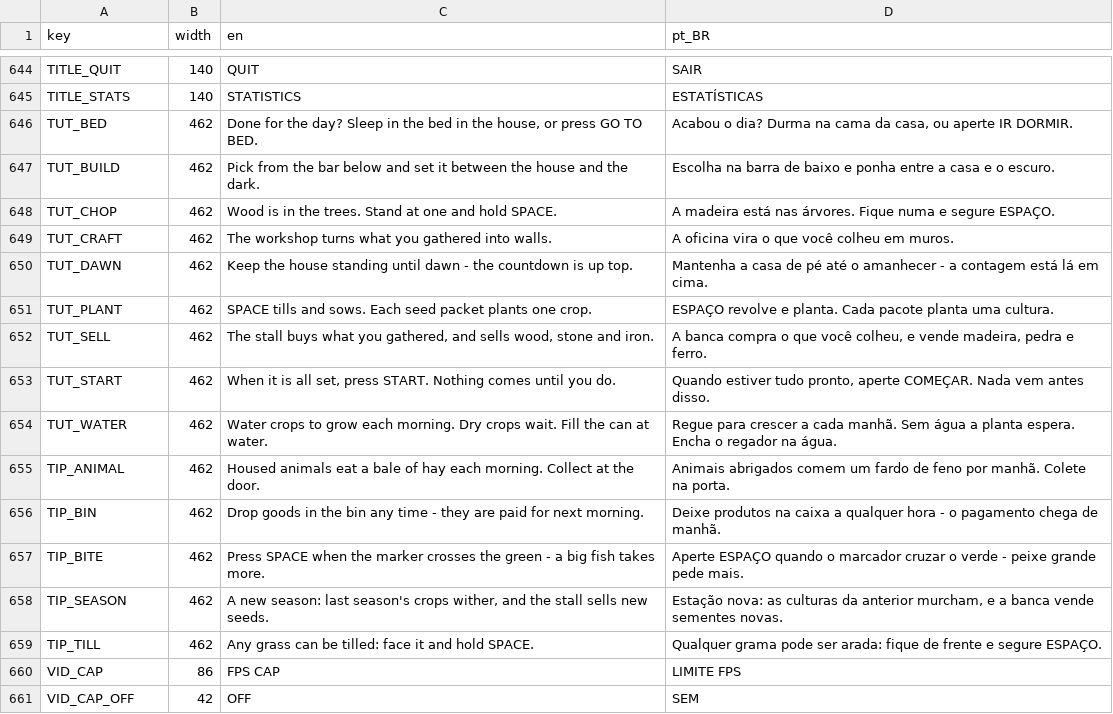
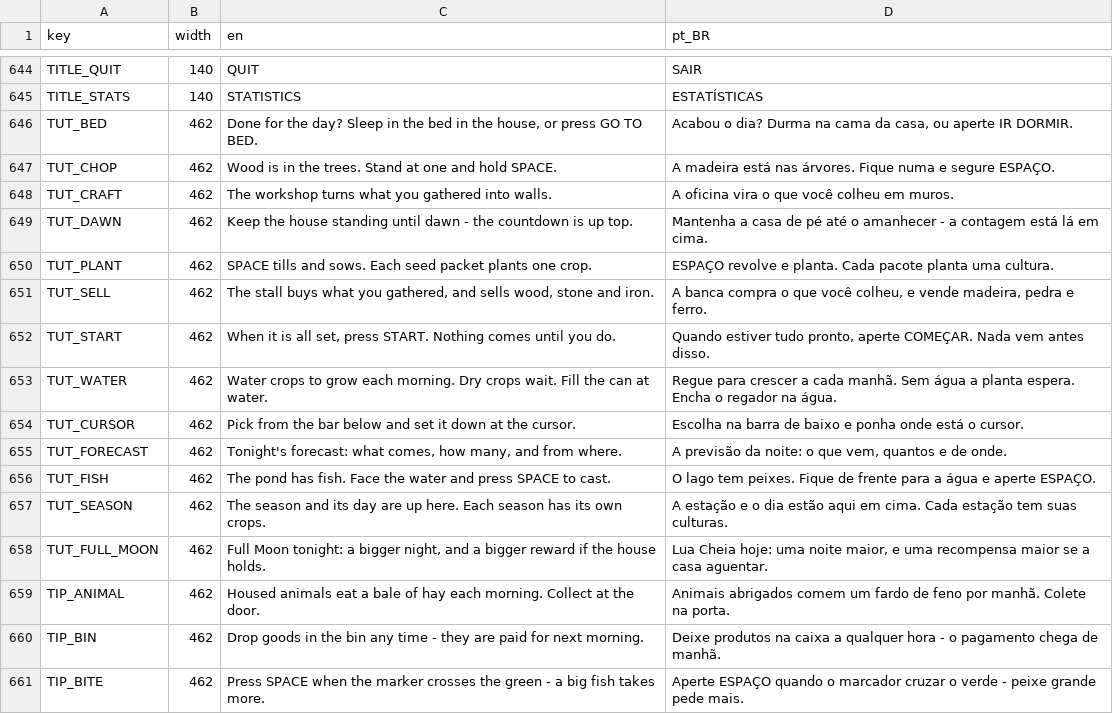
Before and after one commit to TiagoHelel/harvest_the_night, a CSV file: assets/locale/strings.csv, drawn as a sheet; only a part is shown, gaps mark what is left out; the shorter side is filled out with more unchanged rows.

```diff
--- a/assets/locale/strings.csv
+++ b/assets/locale/strings.csv
@@ -646,3 +646,2 @@ TITLE_STATS,140,STATISTICS,ESTATÍSTICAS
 TUT_BED,462,"Done for the day? Sleep in the bed in the house, or press GO TO BED.","Acabou o dia? Durma na cama da casa, ou aperte IR DORMIR."
-TUT_BUILD,462,Pick from the bar below and set it between the house and the dark.,Escolha na barra de baixo e ponha entre a casa e o escuro.
 TUT_CHOP,462,Wood is in the trees. Stand at one and hold SPACE.,A madeira está nas árvores. Fique numa e segure ESPAÇO.
@@ -654,2 +653,7 @@ TUT_START,462,"When it is all set, press START. Nothing comes until you do.","Qu
 TUT_WATER,462,Water crops to grow each morning. Dry crops wait. Fill the can at water.,Regue para crescer a cada manhã. Sem água a planta espera. Encha o regador na água.
+TUT_CURSOR,462,Pick from the bar below and set it down at the cursor.,Escolha na barra de baixo e ponha onde está o cursor.
+TUT_FORECAST,462,"Tonight's forecast: what comes, how many, and from where.","A previsão da noite: o que vem, quantos e de onde."
+TUT_FISH,462,The pond has fish. Face the water and press SPACE to cast.,O lago tem peixes. Fique de frente para a água e aperte ESPAÇO.
+TUT_SEASON,462,The season and its day are up here. Each season has its own crops.,A estação e o dia estão aqui em cima. Cada estação tem suas culturas.
+TUT_FULL_MOON,462,"Full Moon tonight: a bigger night, and a bigger reward if the house holds.","Lua Cheia hoje: uma noite maior, e uma recompensa maior se a casa aguentar."
 TIP_ANIMAL,462,Housed animals eat a bale of hay each morning. Collect at the door.,Animais abrigados comem um fardo de feno por manhã. Colete na porta.
```
Also changed, not shown: 30 other files.
